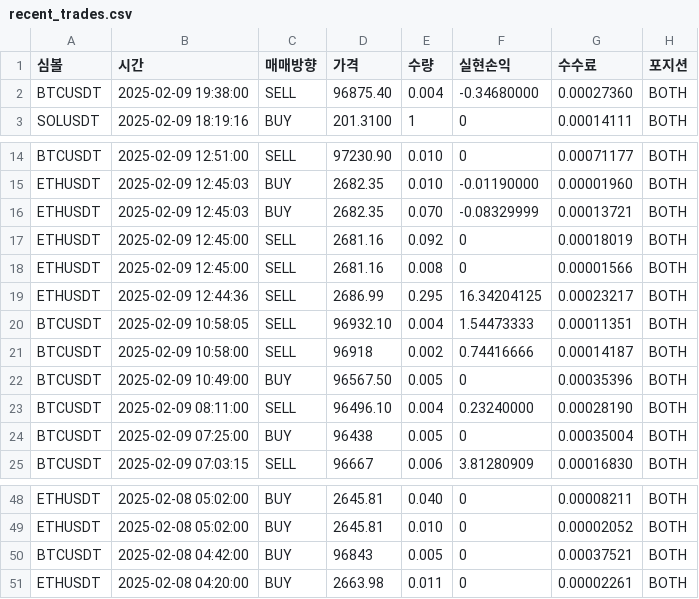
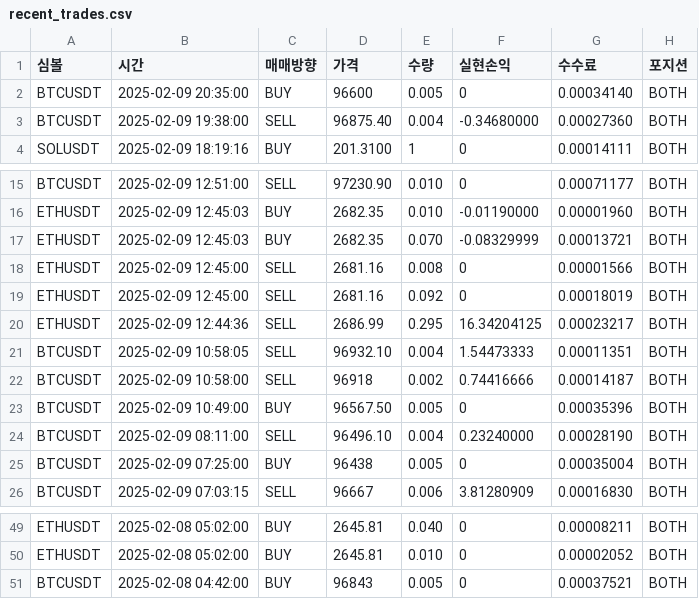
Before and after one commit to June-dwai/Dashboard, a CSV file: data/recent_trades.csv, drawn as a sheet; only a part is shown, gaps mark what is left out.

```diff
--- a/data/recent_trades.csv
+++ b/data/recent_trades.csv
@@ -1,2 +1,3 @@
 심볼,시간,매매방향,가격,수량,실현손익,수수료,포지션
+BTCUSDT,2025-02-09 20:35:00,BUY,96600,0.005,0,0.00034140,BOTH
 BTCUSDT,2025-02-09 19:38:00,SELL,96875.40,0.004,-0.34680000,0.00027360,BOTH
@@ -16,4 +17,4 @@ ETHUSDT,2025-02-09 12:45:03,BUY,2682.35,0.010,-0.01190000,0.00001960,BOTH
 ETHUSDT,2025-02-09 12:45:03,BUY,2682.35,0.070,-0.08329999,0.00013721,BOTH
+ETHUSDT,2025-02-09 12:45:00,SELL,2681.16,0.008,0,0.00001566,BOTH
 ETHUSDT,2025-02-09 12:45:00,SELL,2681.16,0.092,0,0.00018019,BOTH
-ETHUSDT,2025-02-09 12:45:00,SELL,2681.16,0.008,0,0.00001566,BOTH
 ETHUSDT,2025-02-09 12:44:36,SELL,2686.99,0.295,16.34204125,0.00023217,BOTH
@@ -50,2 +51 @@ ETHUSDT,2025-02-08 05:02:00,BUY,2645.81,0.010,0,0.00002052,BOTH
 BTCUSDT,2025-02-08 04:42:00,BUY,96843,0.005,0,0.00037521,BOTH
-ETHUSDT,2025-02-08 04:20:00,BUY,2663.98,0.011,0,0.00002261,BOTH
```
Also changed, not shown: data/positions.csv.
